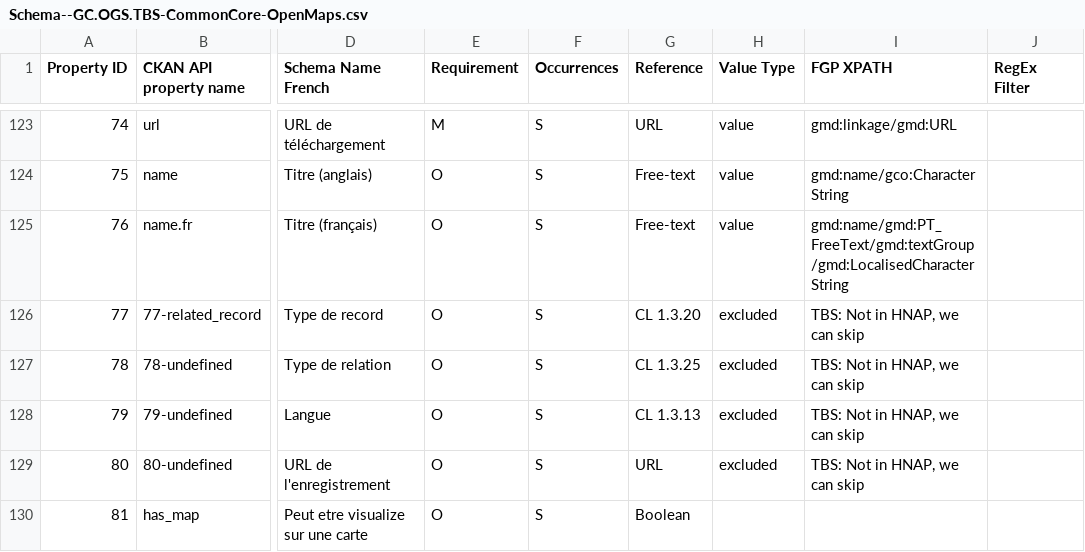
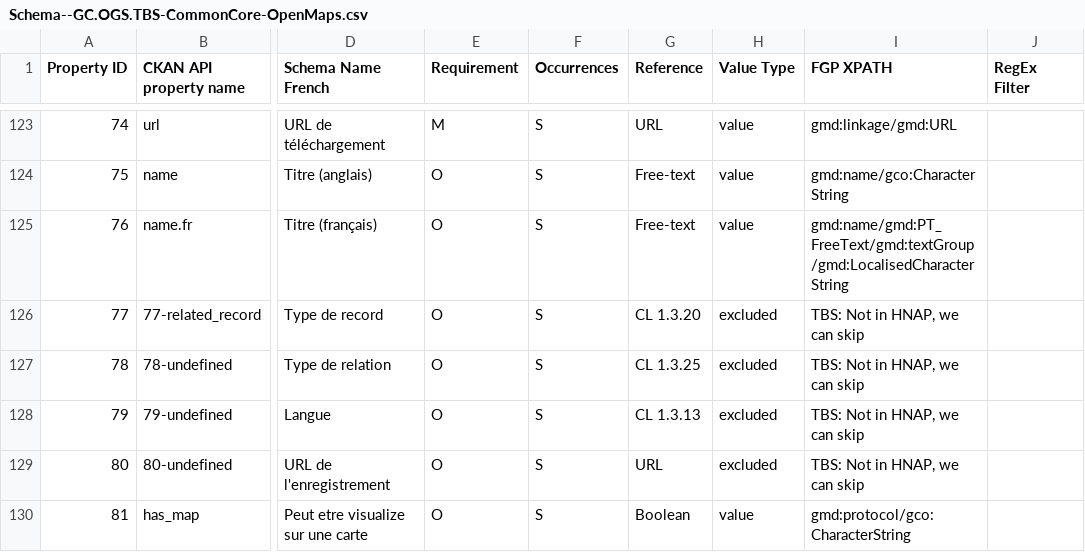
Before and after one commit to open-data/harvester-FGP, a CSV file: config/Schema--GC.OGS.TBS-CommonCore-OpenMaps.csv, drawn as a sheet; only a part is shown, gaps mark what is left out; the diff names each change by its address in the sheet, - before the commit and + after, or states it on an @@ line.

Commit message:
Config change to accomodate "has_map"

```diff
--- a/config/Schema--GC.OGS.TBS-CommonCore-OpenMaps.csv
+++ b/config/Schema--GC.OGS.TBS-CommonCore-OpenMaps.csv
-H130 (Value Type): (empty)
+H130 (Value Type): value
-I130 (FGP XPATH): (empty)
+I130 (FGP XPATH): gmd:protocol/gco:CharacterString
```
